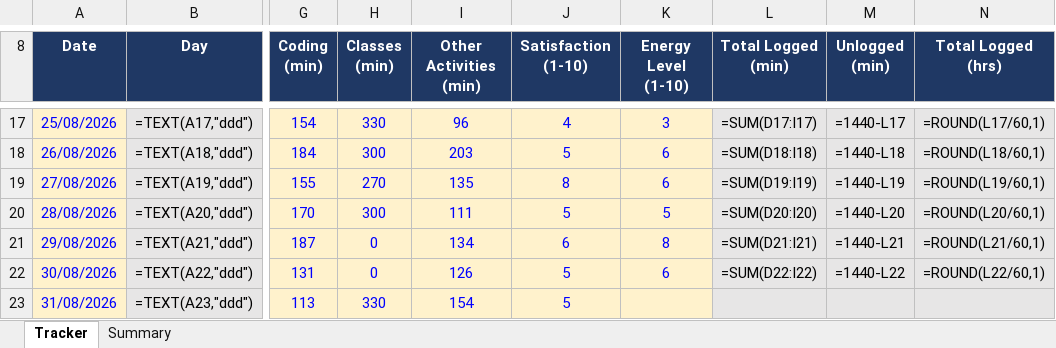
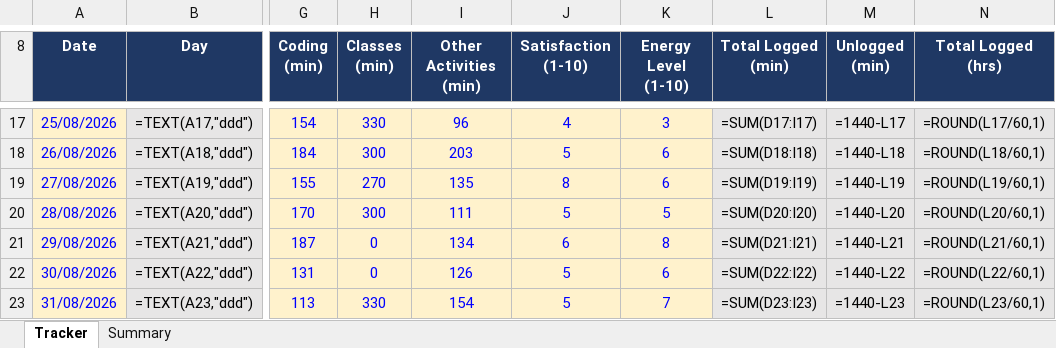
Before and after one commit to Prince160000/Cap776, an Excel workbook: 12618091.xlsx, sheet Tracker, drawn as a sheet; only a part is shown, gaps mark what is left out; values as stored, in another font and other column widths than the file's, no borders; formulas without a stored value are shown as written; conditional formats not drawn; the diff names each change by its address in the sheet, - before the commit and + after, or states it on an @@ line.

Commit message:
Update tracker 2026-08-31 (9/10): add Energy

```diff
--- a/12618091.xlsx (sheet Tracker)
+++ b/12618091.xlsx (sheet Tracker)
-K23 (Energy Level (1-10)): (empty)
+K23 (Energy Level (1-10)): 7
-L23 (Total Logged (min)): (empty)
+L23 (Total Logged (min)): =SUM(D23:I23)
-M23 (Unlogged (min)): (empty)
+M23 (Unlogged (min)): =1440-L23
-N23 (Total Logged (hrs)): (empty)
+N23 (Total Logged (hrs)): =ROUND(L23/60,1)
```
